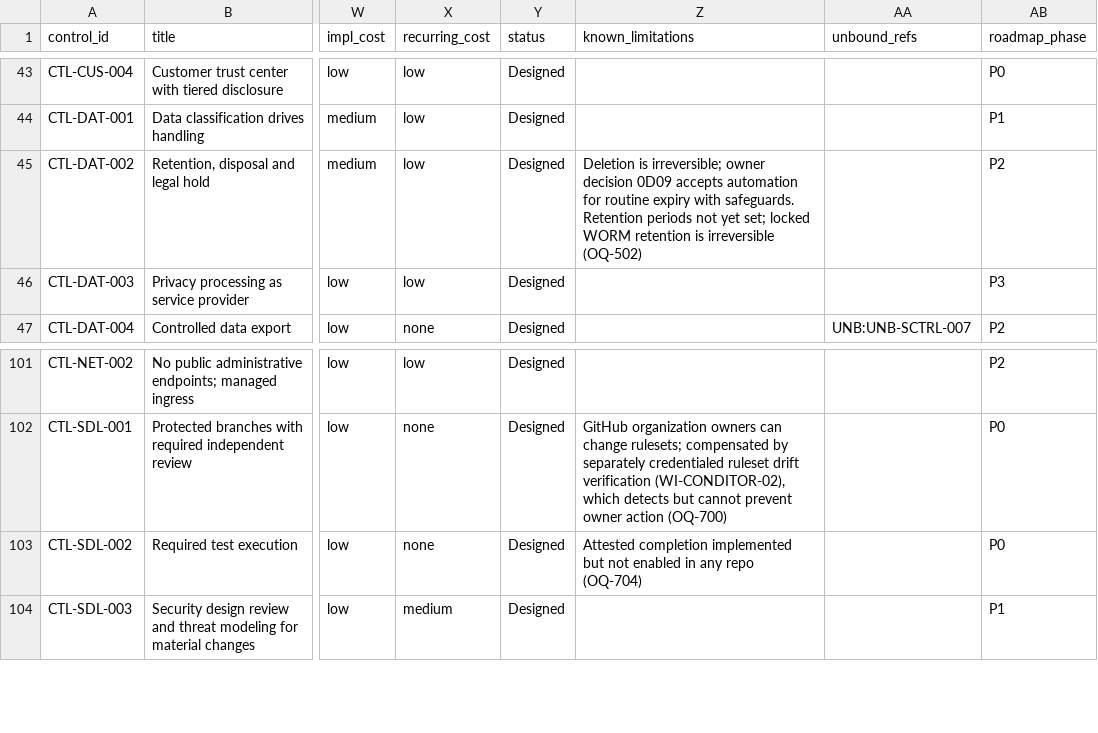
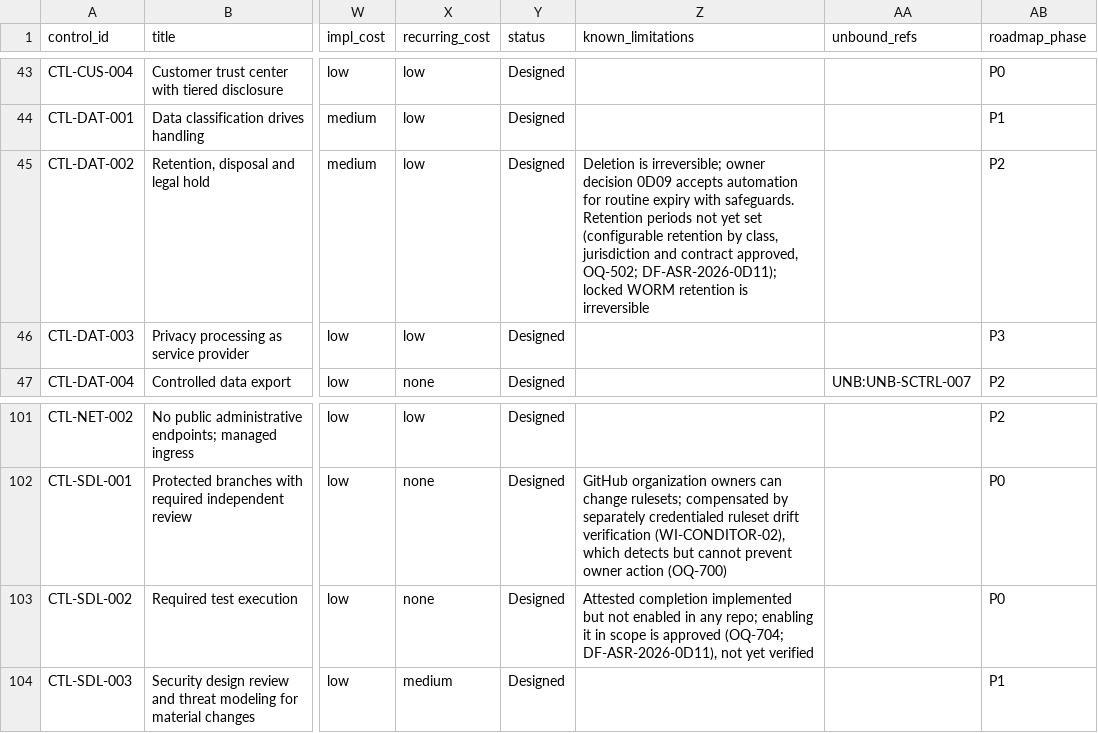
Before and after one commit to kemiller2002/echelon-assurance, a CSV file: controls/control-catalog.csv, drawn as a sheet; only a part is shown, gaps mark what is left out; the diff names each change by its address in the sheet, - before the commit and + after, or states it on an @@ line.

```diff
--- a/controls/control-catalog.csv
+++ b/controls/control-catalog.csv
-Z45 (known_limitations): …not yet set; locked WORM retention is irreversible (OQ-502)
+Z45 (known_limitations): …not yet set (configurable retention by class, jurisdiction and contract approved, OQ-502; DF-ASR-2026-0D11); locked WORM retention is irreversible
-Z103 (known_limitations): …in any repo (OQ-704)
+Z103 (known_limitations): …in any repo; enabling it in scope is approved (OQ-704; DF-ASR-2026-0D11), not yet verified
```
Also changed, not shown: financial/finbc-unbound-map.csv, requirements/baseline.csv, 12 other files.
